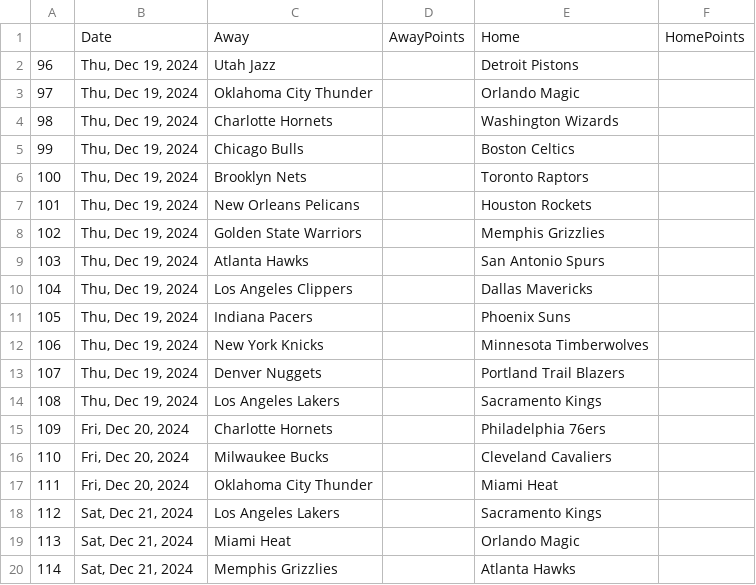
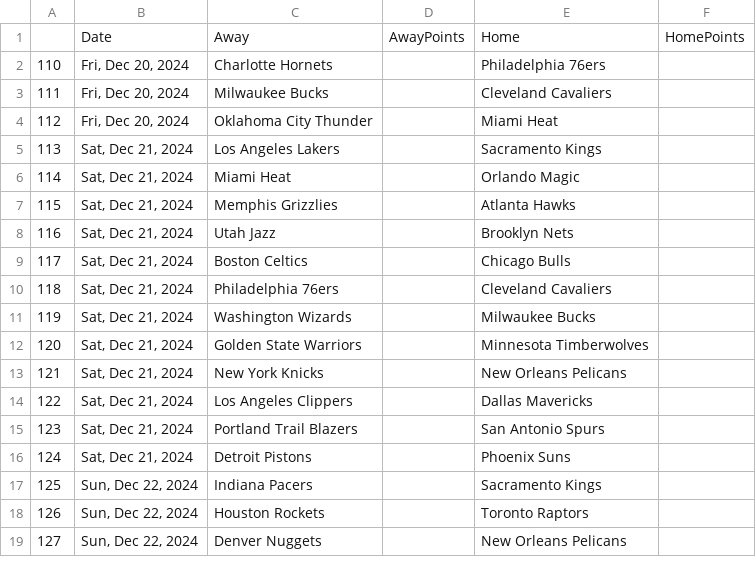
Before and after one commit to wmjs/nba-predictor, a CSV file: nba_data/schedule_no_results.csv, drawn as a sheet; only a part is shown; the shorter side is filled out with more unchanged rows; removed rows and columns are numbered as before the commit, all else as after; the diff names each change by its address in the sheet, - before the commit and + after, or states it on an @@ line.

```diff
--- a/nba_data/schedule_no_results.csv
+++ b/nba_data/schedule_no_results.csv
-row 2: 96 | Thu, Dec 19, 2024 | Utah Jazz |  | Detroit Pistons
-row 3: 97 | Thu, Dec 19, 2024 | Oklahoma City Thunder |  | Orlando Magic
-row 4: 98 | Thu, Dec 19, 2024 | Charlotte Hornets |  | Washington Wizards
-row 5: 99 | Thu, Dec 19, 2024 | Chicago Bulls |  | Boston Celtics
-row 6: 100 | Thu, Dec 19, 2024 | Brooklyn Nets |  | Toronto Raptors
-row 7: 101 | Thu, Dec 19, 2024 | New Orleans Pelicans |  | Houston Rockets
-row 8: 102 | Thu, Dec 19, 2024 | Golden State Warriors |  | Memphis Grizzlies
-row 9: 103 | Thu, Dec 19, 2024 | Atlanta Hawks |  | San Antonio Spurs
-row 10: 104 | Thu, Dec 19, 2024 | Los Angeles Clippers |  | Dallas Mavericks
-row 11: 105 | Thu, Dec 19, 2024 | Indiana Pacers |  | Phoenix Suns
-row 12: 106 | Thu, Dec 19, 2024 | New York Knicks |  | Minnesota Timberwolves
-row 13: 107 | Thu, Dec 19, 2024 | Denver Nuggets |  | Portland Trail Blazers
-row 14: 108 | Thu, Dec 19, 2024 | Los Angeles Lakers |  | Sacramento Kings
@@ column A renumbered between rows 2 and 83 @@
```
Also changed, not shown: nba_data/away_games_stats.csv, nba_data/home_games_stats.csv, 6 other files.
